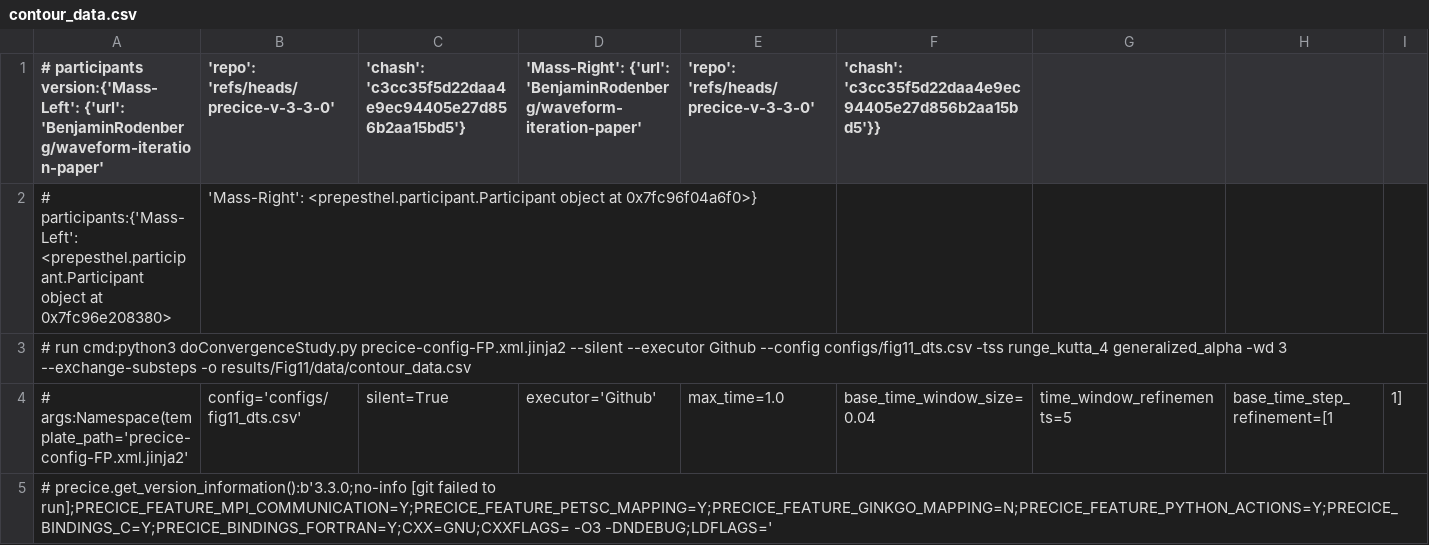
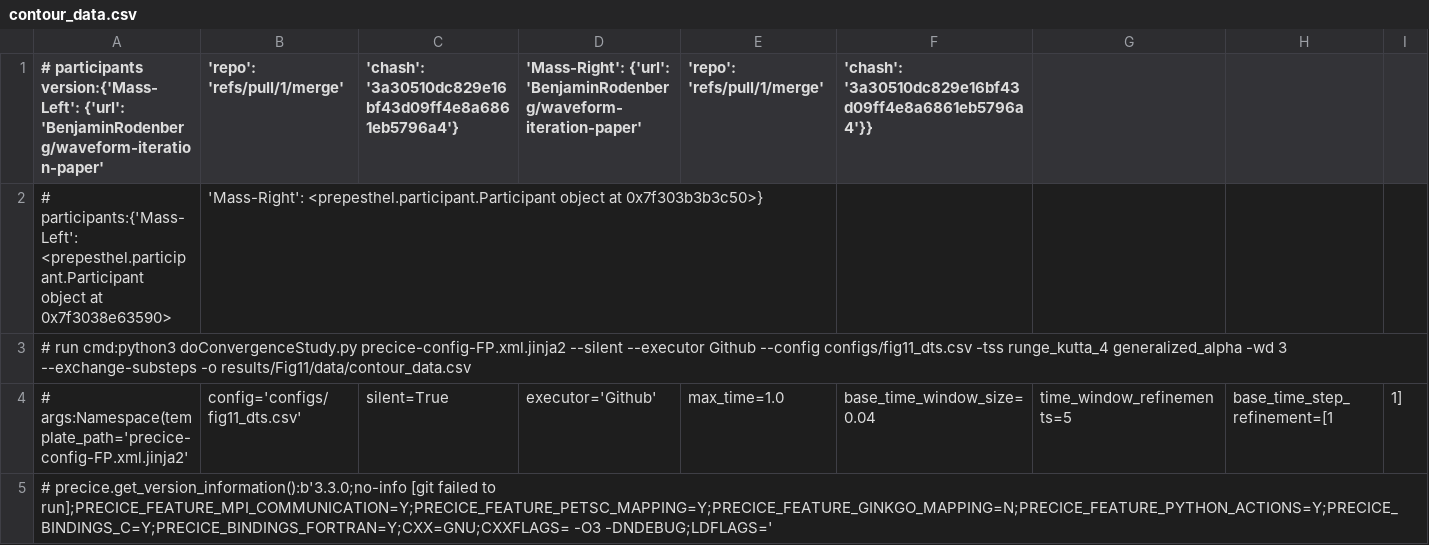
Before and after one commit to BenjaminRodenberg/waveform-iteration-paper, a CSV file: plotting/oscillator-overlap/Fig11/data/contour_data.csv, drawn as a sheet; only a part is shown; the diff names each change by its address in the sheet, - before the commit and + after, or states it on an @@ line.

```diff
--- a/plotting/oscillator-overlap/Fig11/data/contour_data.csv
+++ b/plotting/oscillator-overlap/Fig11/data/contour_data.csv
-B1: 'repo': 'refs/heads/precice-v-3-3-0'
+B1: 'repo': 'refs/pull/1/merge'
-C1: 'chash': 'c3cc35f5d22daa4e9ec94405e27d856b2aa15bd5'}
+C1: 'chash': '3a30510dc829e16bf43d09ff4e8a6861eb5796a4'}
-E1: 'repo': 'refs/heads/precice-v-3-3-0'
+E1: 'repo': 'refs/pull/1/merge'
-F1: 'chash': 'c3cc35f5d22daa4e9ec94405e27d856b2aa15bd5'}}
+F1: 'chash': '3a30510dc829e16bf43d09ff4e8a6861eb5796a4'}}
-A2: …object at 0x7fc96e208380>
+A2: …object at 0x7f3038e63590>
-B2 ('repo': 'refs/pull/1/merge'): …object at 0x7fc96f04a6f0>}
+B2 ('repo': 'refs/pull/1/merge'): …object at 0x7f303b3b3c50>}
```
Also changed, not shown: plotting/oscillator-overlap/Fig10/data/constant.csv, plotting/oscillator-overlap/Fig10/data/linear.csv, 37 other files.
